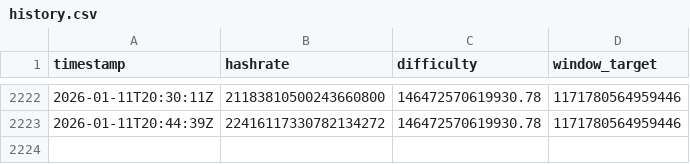
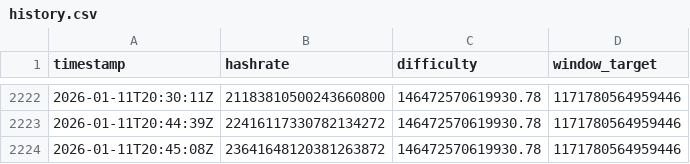
Before and after one commit to brentiswong/ocean-tracker, a CSV file: data/history.csv, drawn as a sheet; only a part is shown, gaps mark what is left out; the diff names each change by its address in the sheet, - before the commit and + after, or states it on an @@ line.

Commit message:
📊 Log Pool Stats

```diff
--- a/data/history.csv
+++ b/data/history.csv
+row 2224: 2026-01-11T20:45:08Z | 23641648120381263872 | 146472570619930.78 | 1171780564959446
```
